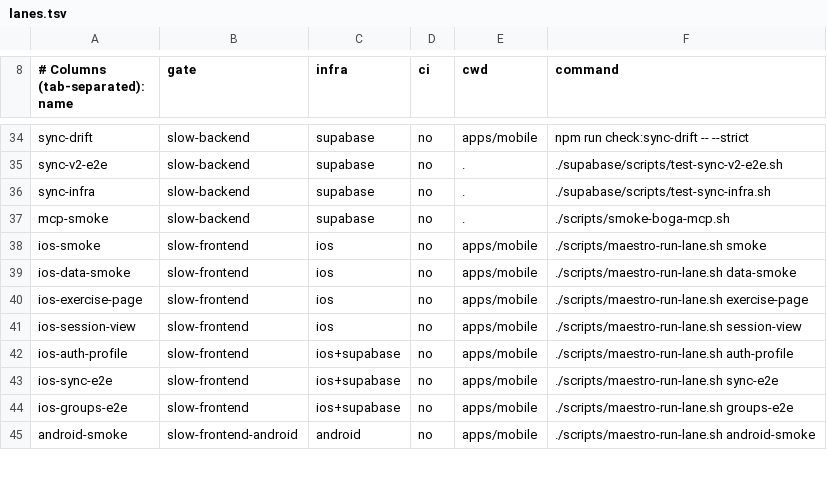
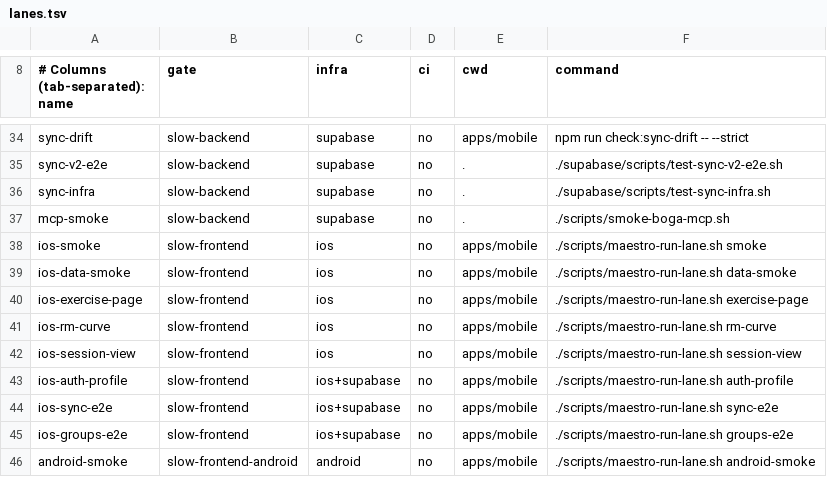
Before and after one commit to Brotherhood-of-Ghisa/BOGA3, a TSV file: scripts/lanes.tsv, drawn as a sheet; only a part is shown, gaps mark what is left out.

```diff
--- a/scripts/lanes.tsv
+++ b/scripts/lanes.tsv
@@ -40,2 +40,3 @@ ios-data-smoke	slow-frontend	ios	no	apps/mobile	./scripts/maestro-run-lane.sh da
 ios-exercise-page	slow-frontend	ios	no	apps/mobile	./scripts/maestro-run-lane.sh exercise-page
+ios-rm-curve	slow-frontend	ios	no	apps/mobile	./scripts/maestro-run-lane.sh rm-curve
 ios-session-view	slow-frontend	ios	no	apps/mobile	./scripts/maestro-run-lane.sh session-view
```
Also changed, not shown: scripts/triggers.tsv, 8 other files.
